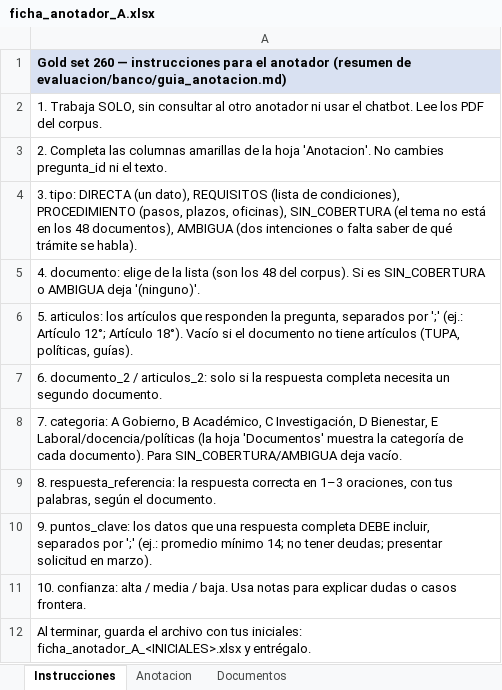
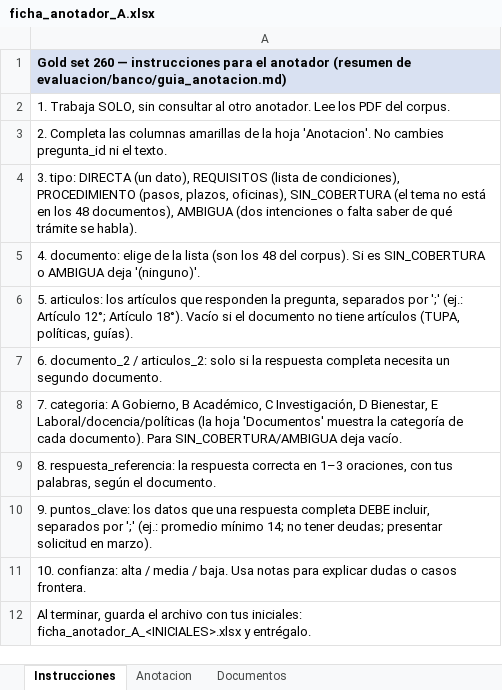
Before and after one commit to LuisAlbertoQ/ChatUpeuCorpus, an Excel workbook: evaluacion/banco/gold/ficha_anotador_A.xlsx, sheet Instrucciones, drawn as a sheet; values as stored, in another font and other column widths than the file's, no borders; the diff names each change by its address in the sheet, - before the commit and + after, or states it on an @@ line.

Commit message:
Registra resultados preliminares del Exp. B
Añade corridas de Gemma 3 con dos semillas, pruebas negativas y resultados de Llama 3.2; actualiza el resumen comparativo de modelos y las fichas y referencias para la anotación del gold set.

```diff
--- a/evaluacion/banco/gold/ficha_anotador_A.xlsx (sheet Instrucciones)
+++ b/evaluacion/banco/gold/ficha_anotador_A.xlsx (sheet Instrucciones)
-A2: …al otro anotador ni usar el chatbot. Lee los…
+A2: …al otro anotador. Lee los…
```
Also changed, not shown: evaluacion/banco/gold/ficha_anotador_B.xlsx, 15 other files.
